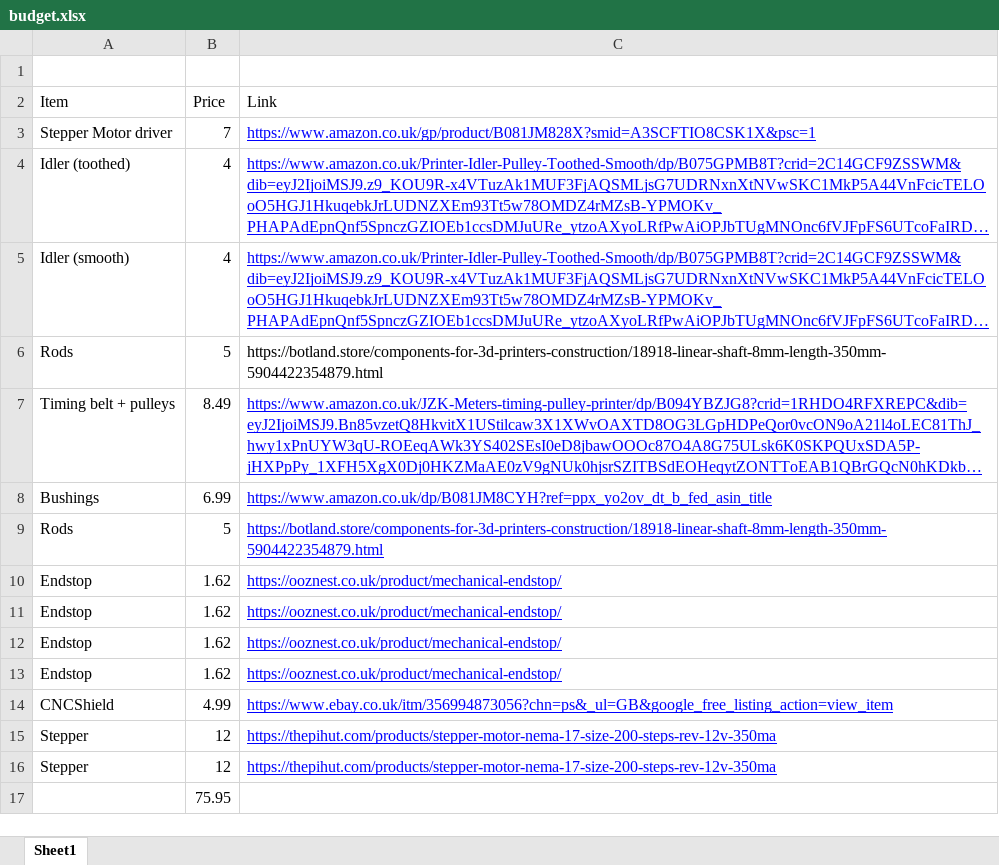
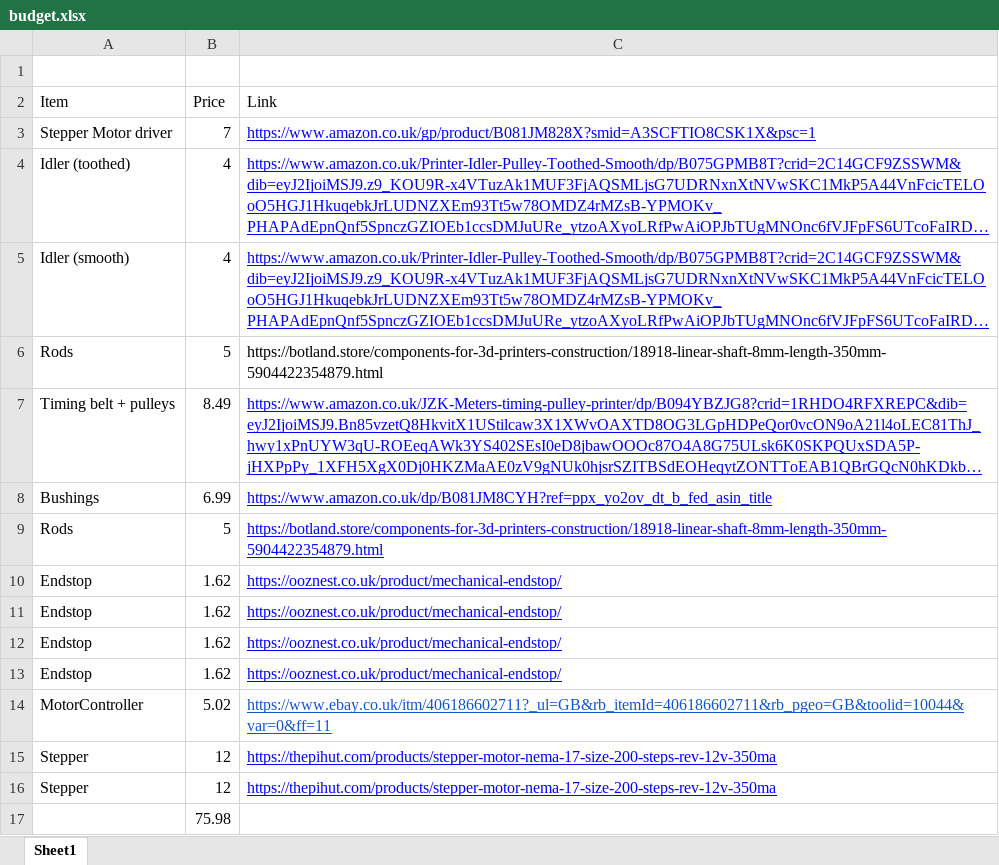
Before and after one commit to OmerTexerman/AE1-robot-co2, an Excel workbook: random-managerial-stuff/budget.xlsx, sheet Sheet1, drawn as a sheet; long unchanged cells end in …; values as stored, in another font and other column widths than the file's, no borders; charts and pictures not drawn; removed rows and columns are numbered as before the commit, all else as after; the diff names each change by its address in the sheet, - before the commit and + after, or states it on an @@ line.

Commit message:
Update budget (new controller)

```diff
--- a/random-managerial-stuff/budget.xlsx (sheet Sheet1)
+++ b/random-managerial-stuff/budget.xlsx (sheet Sheet1)
-row 14: CNCShield | 4.99 | https://www.ebay.co.uk/itm/356994873056?chn=ps&_ul=GB&google_free_listing_action=view_item
+row 14: MotorController | 5.02 | https://www.ebay.co.uk/itm/406186602711?_ul=GB&rb_itemId=406186602711&rb_pgeo=GB&toolid=10044&var=0&ff=11
-B17 (Price): 75.95
+B17 (Price): 75.98
```
Also changed, not shown: charts or pictures, 1 other file.
